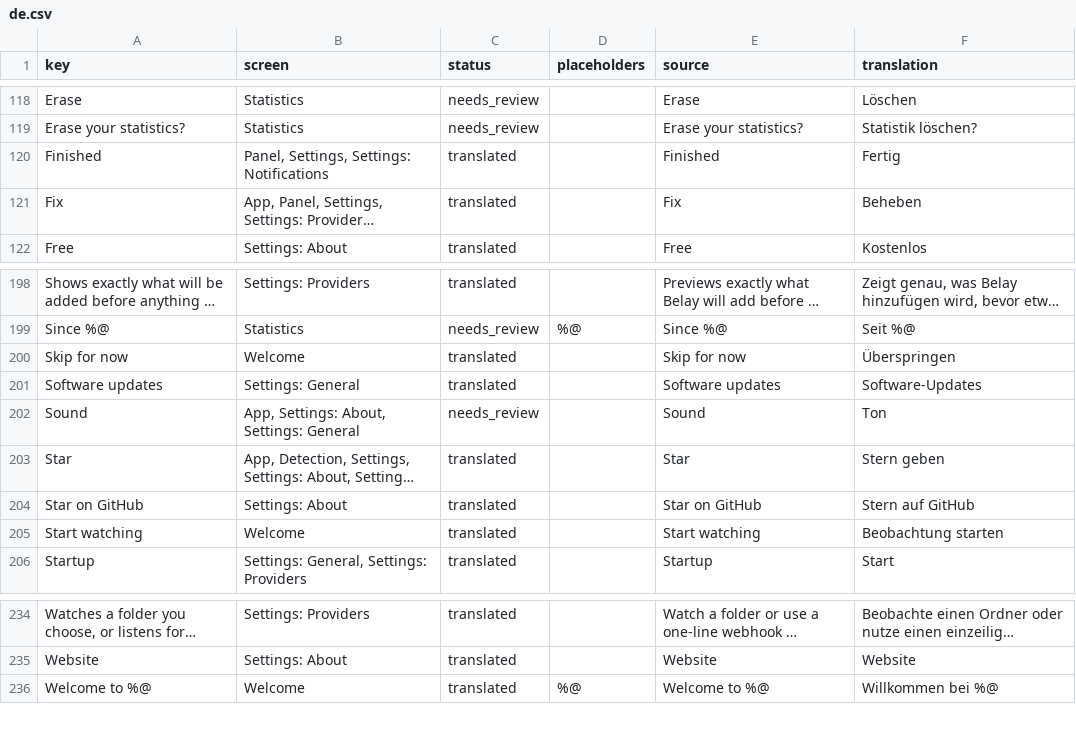
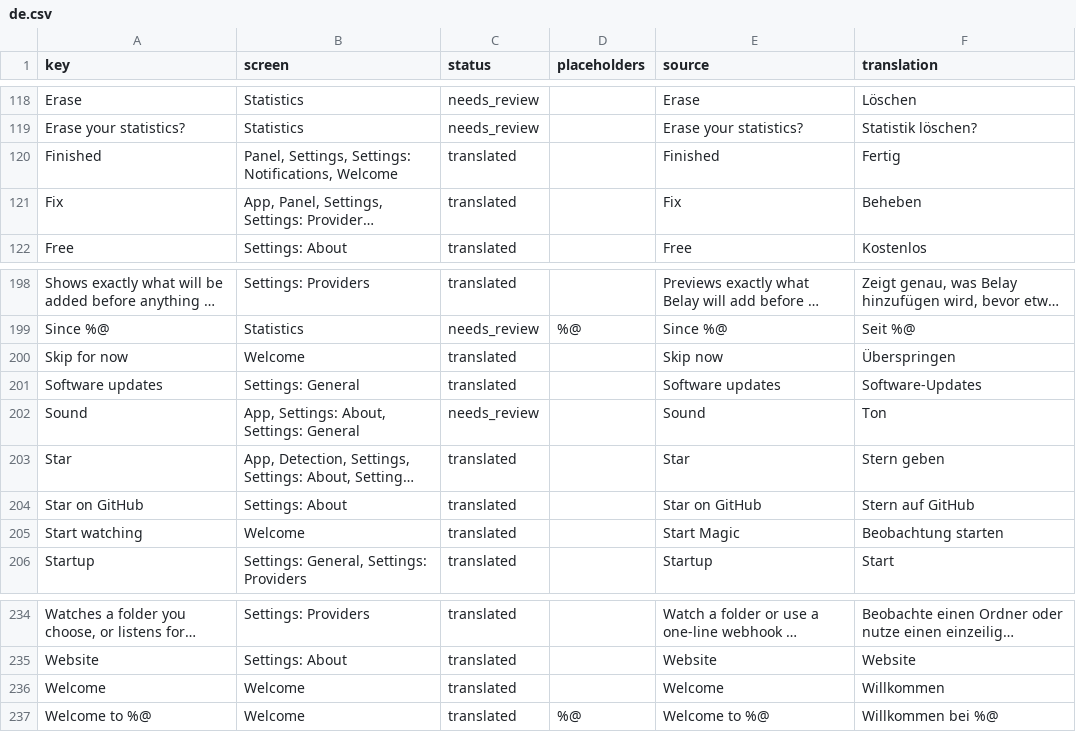
Before and after one commit to PerfectoWeb/Belay, a CSV file: Localization/de.csv, drawn as a sheet; only a part is shown, gaps mark what is left out; long unchanged cells end in …; the diff names each change by its address in the sheet, - before the commit and + after, or states it on an @@ line.

```diff
--- a/Localization/de.csv
+++ b/Localization/de.csv
-B120 (screen): Panel, Settings, Settings: Notifications
+B120 (screen): Panel, Settings, Settings: Notifications, Welcome
-E200 (source): Skip for now
+E200 (source): Skip now
-E205 (source): Start watching
+E205 (source): Start Magic
+row 236: Welcome | Welcome | translated |  | Welcome | Willkommen
```
Also changed, not shown: Localization/es.csv, Localization/fr.csv, 7 other files.
